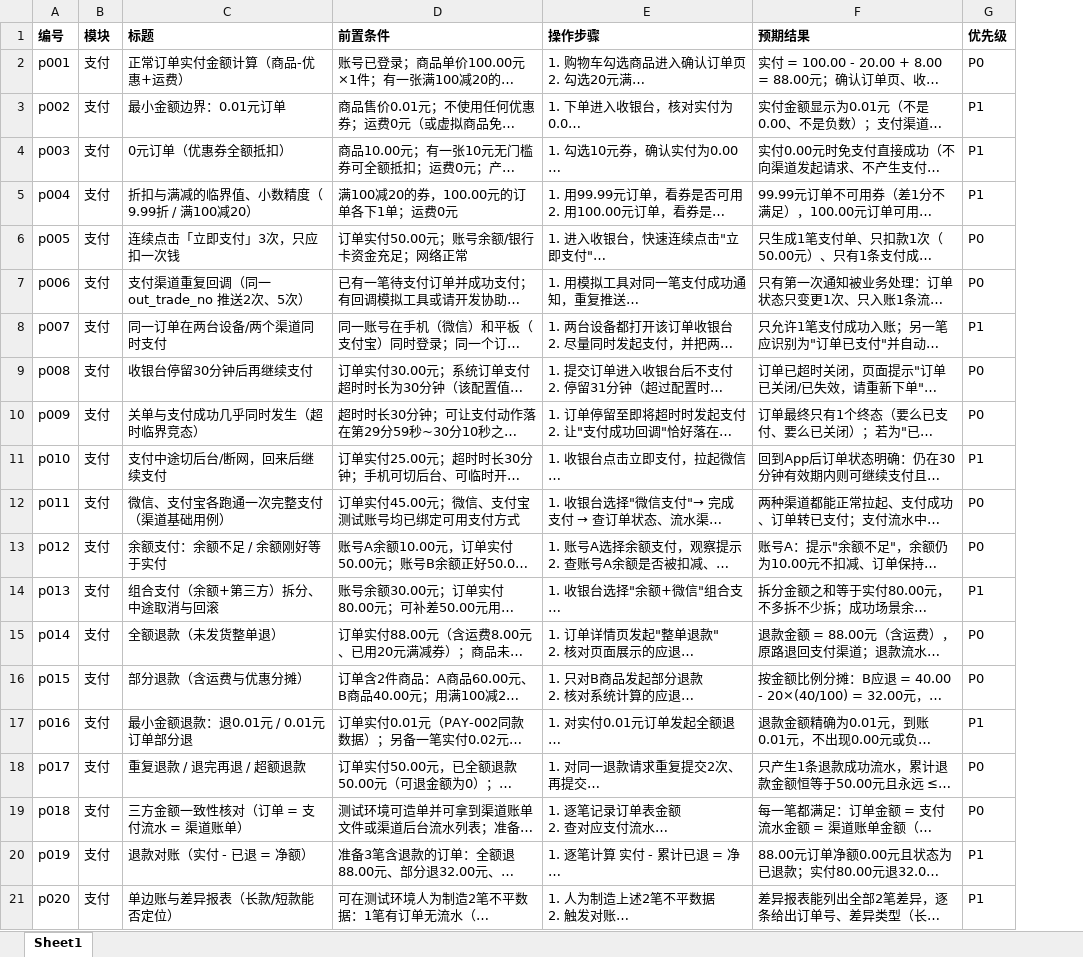
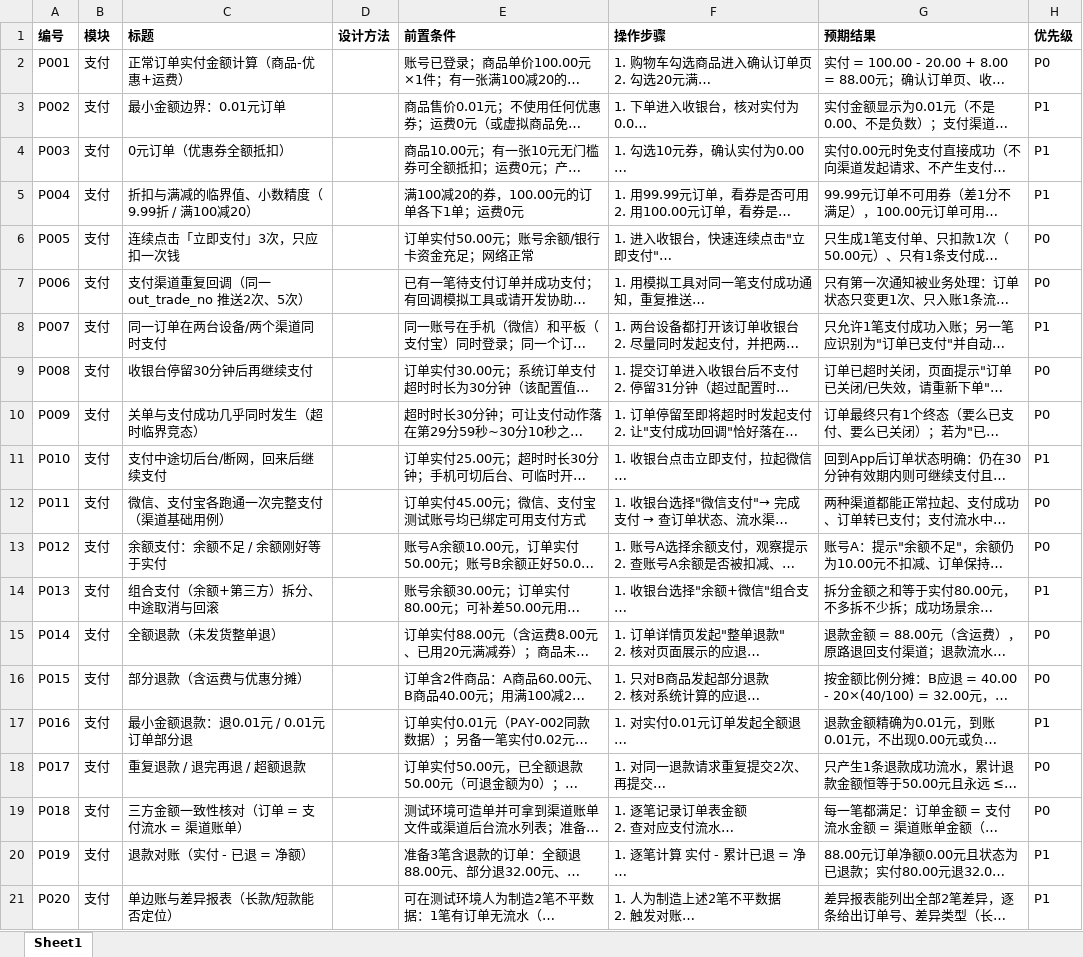
Before and after one commit to Woolin770/qa-learning, an Excel workbook: testcases/05-支付用例.xlsx, sheet Sheet1, drawn as a sheet; long unchanged cells end in …; values as stored, in another font and other column widths than the file's, no borders; the diff names each change by its address in the sheet, - before the commit and + after, or states it on an @@ line.

```diff
--- a/testcases/05-支付用例.xlsx (sheet Sheet1)
+++ b/testcases/05-支付用例.xlsx (sheet Sheet1)
+column D (设计方法), empty
-A2 (编号): p001
+A2 (编号): P001
-A3 (编号): p002
+A3 (编号): P002
-A4 (编号): p003
+A4 (编号): P003
-A5 (编号): p004
+A5 (编号): P004
-A6 (编号): p005
+A6 (编号): P005
-A7 (编号): p006
+A7 (编号): P006
-A8 (编号): p007
+A8 (编号): P007
-A9 (编号): p008
+A9 (编号): P008
-A10 (编号): p009
+A10 (编号): P009
-A11 (编号): p010
+A11 (编号): P010
-A12 (编号): p011
+A12 (编号): P011
-A13 (编号): p012
+A13 (编号): P012
-A14 (编号): p013
+A14 (编号): P013
-A15 (编号): p014
+A15 (编号): P014
-A16 (编号): p015
+A16 (编号): P015
-A17 (编号): p016
+A17 (编号): P016
-A18 (编号): p017
+A18 (编号): P017
-A19 (编号): p018
+A19 (编号): P018
-A20 (编号): p019
+A20 (编号): P019
-A21 (编号): p020
+A21 (编号): P020
```
Also changed, not shown: testcases/03-购物车用例.xlsx, 2 other files.
